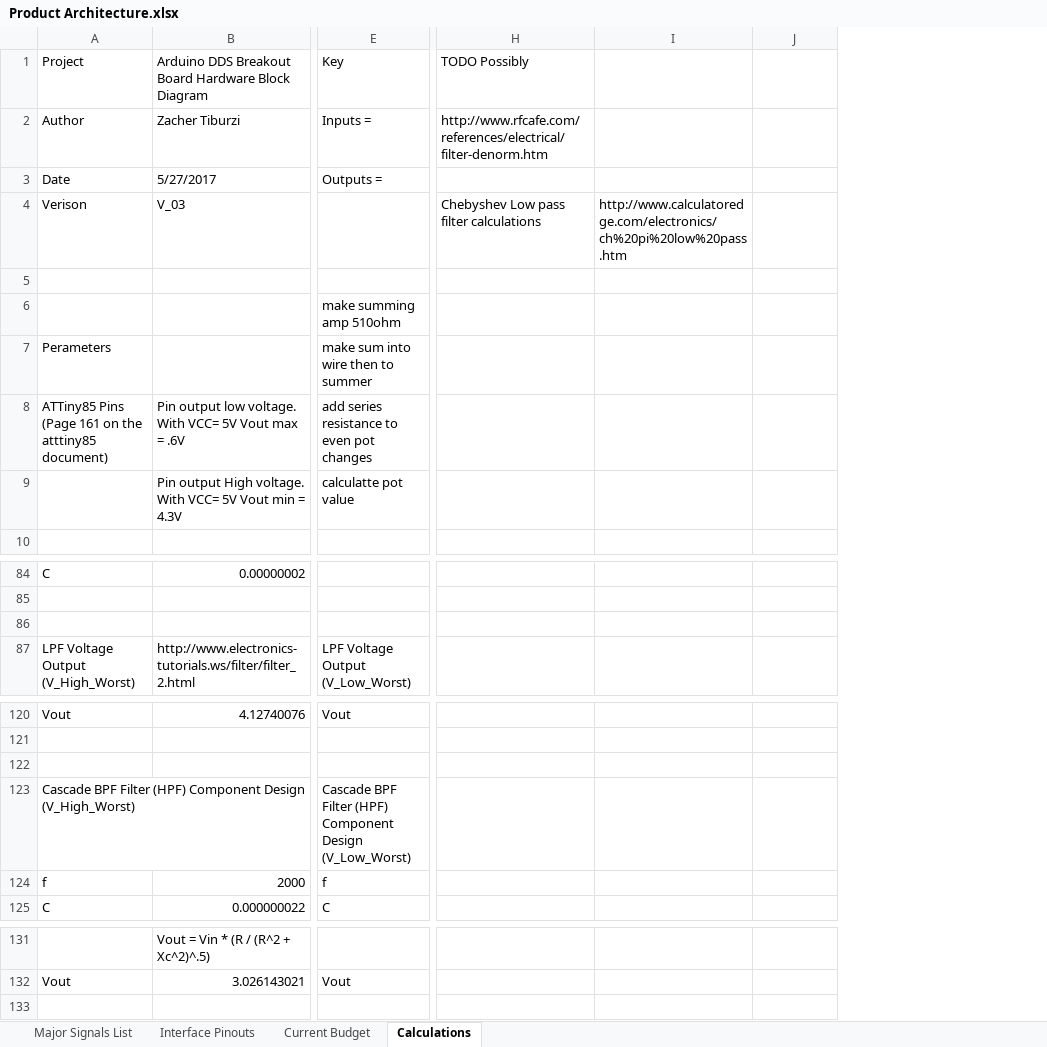
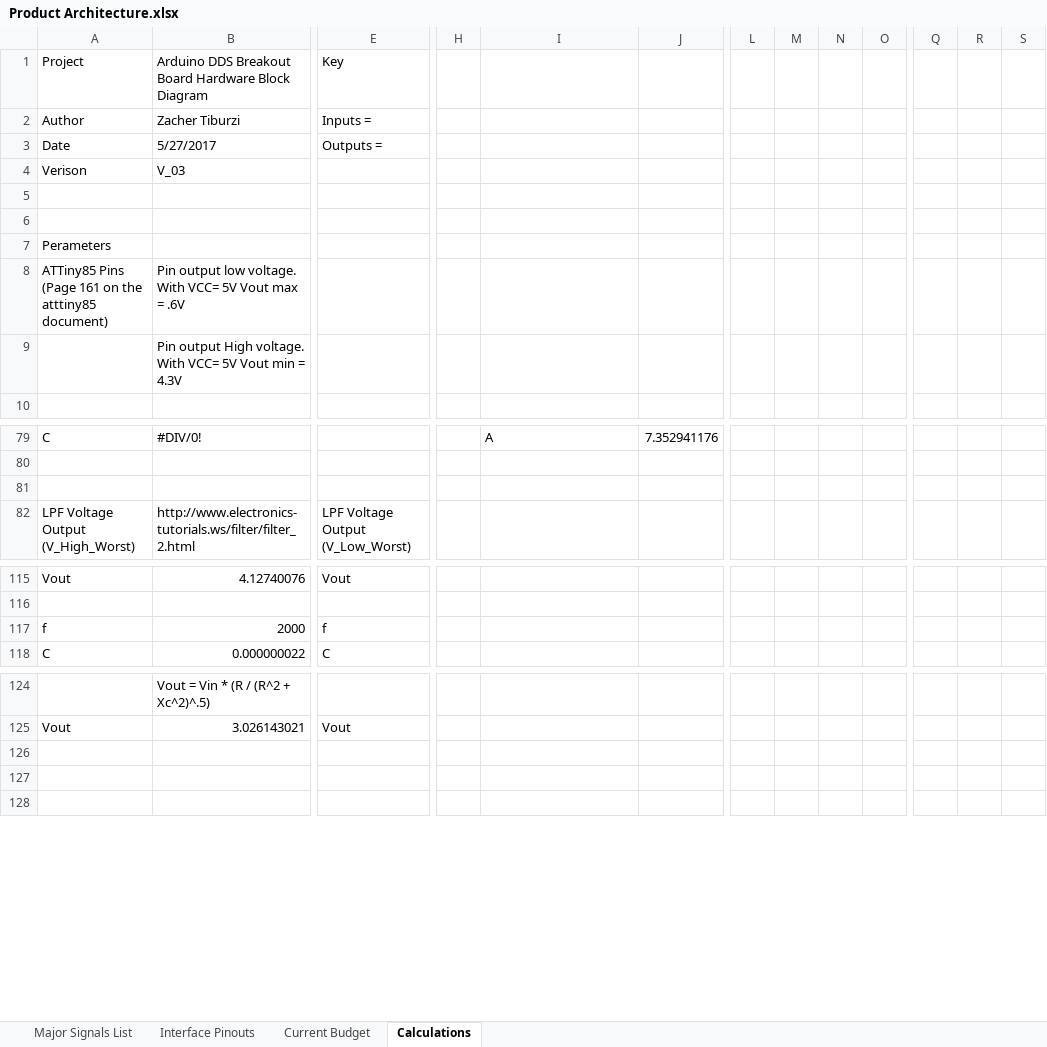
Before and after one commit to theengineeraccelerator/Arduino-DDS, an Excel workbook: 2 Architecture/Product Architecture.xlsx, sheet Calculations, drawn as a sheet; only a part is shown, gaps mark what is left out; values as stored, in another font and other column widths than the file's, no cell formats; removed rows and columns are numbered as before the commit, all else as after; rows hold the shown columns only; the diff covers the shown part only; the diff names each change by its address in the sheet, - before the commit and + after, or states it on an @@ line.

```diff
--- a/2 Architecture/Product Architecture.xlsx (sheet Calculations)
+++ b/2 Architecture/Product Architecture.xlsx (sheet Calculations)
-column H, rows 1-4: TODO Possibly | http://www.rfcafe.com/references/electrical/filter-denorm.htm |  | Chebyshev Low pass filter calculations
+column H, empty
+column L, empty
+column M, empty
+column N, empty
+column O, empty
+column Q, empty
+column R, empty
+column S, empty
-I4: http://www.calculatoredge.com/electronics/ch%20pi%20low%20pass.htm
+I4: (empty)
-E6: make summing amp 510ohm
+E6: (empty)
-E7: make sum into wire then to summer
+E7: (empty)
-E8: add series resistance to even pot changes
+E8: (empty)
-E9: calculatte pot value
+E9: (empty)
-B79: 0.00000002
+B79: #DIV/0!
-I79: (empty)
+I79: A
-J79: (empty)
+J79: 7.352941176
-row 122: (empty)
-row 123: Cascade BPF Filter (HPF) Component Design (V_High_Worst) |  | Cascade BPF Filter (HPF) Component Design (V_Low_Worst)
+row 126: (empty)
+row 127: (empty)
```
Also changed, not shown: 46 added rows, 51 removed rows, 1 moved row, 1 added column and 32 edited cells elsewhere in this sheet, cell formats, formulas that keep their value, 2 Architecture/Major Component BOM.xlsx.
